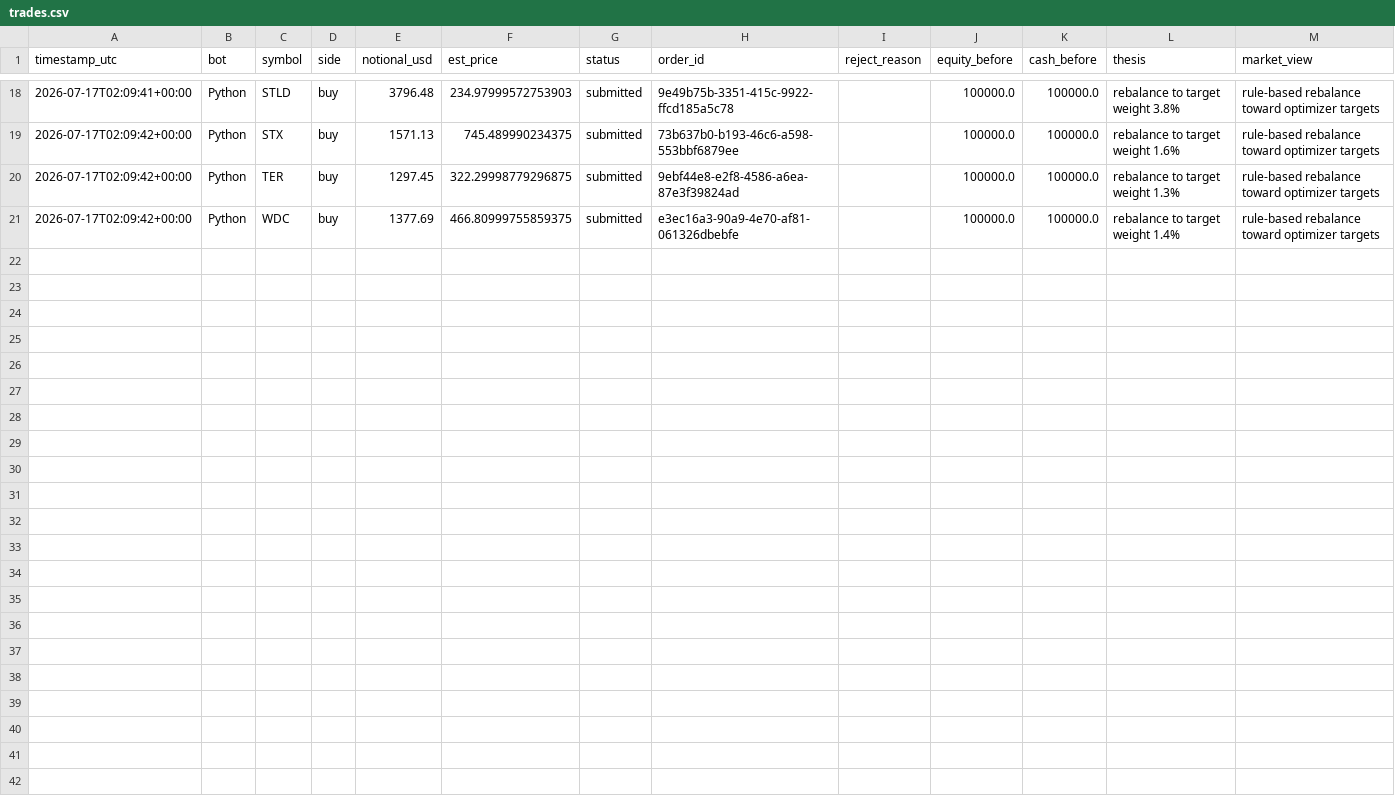
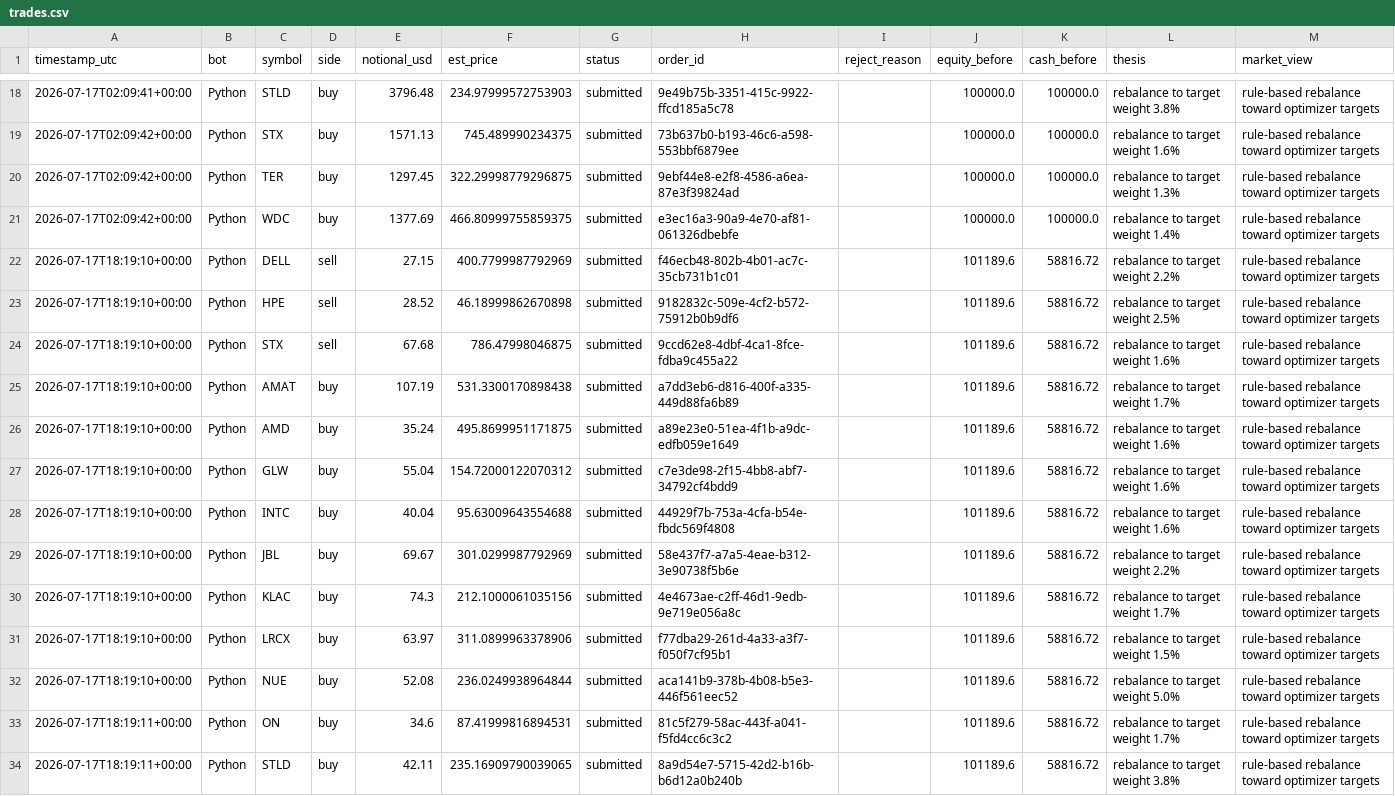
Before and after one commit to HunterGilroy/quant-research-platform, a CSV file: quant-platform/output/trades.csv, drawn as a sheet; only a part is shown, gaps mark what is left out.

```diff
--- a/quant-platform/output/trades.csv
+++ b/quant-platform/output/trades.csv
@@ -21 +21,14 @@ timestamp_utc,bot,symbol,side,notional_usd,est_price,status,order_id,reject_reas
 2026-07-17T02:09:42+00:00,Python,WDC,buy,1377.69,466.80999755859375,submitted,e3ec16a3-90a9-4e70-af81-061326dbebfe,,100000.0,100000.0,rebalance to target weight 1.4%,rule-based rebalance toward optimizer targets
+2026-07-17T18:19:10+00:00,Python,DELL,sell,27.15,400.7799987792969,submitted,f46ecb48-802b-4b01-ac7c-35cb731b1c01,,101189.6,58816.72,rebalance to target weight 2.2%,rule-based rebalance toward optimizer targets
+2026-07-17T18:19:10+00:00,Python,HPE,sell,28.52,46.18999862670898,submitted,9182832c-509e-4cf2-b572-75912b0b9df6,,101189.6,58816.72,rebalance to target weight 2.5%,rule-based rebalance toward optimizer targets
+2026-07-17T18:19:10+00:00,Python,STX,sell,67.68,786.47998046875,submitted,9ccd62e8-4dbf-4ca1-8fce-fdba9c455a22,,101189.6,58816.72,rebalance to target weight 1.6%,rule-based rebalance toward optimizer targets
+2026-07-17T18:19:10+00:00,Python,AMAT,buy,107.19,531.3300170898438,submitted,a7dd3eb6-d816-400f-a335-449d88fa6b89,,101189.6,58816.72,rebalance to target weight 1.7%,rule-based rebalance toward optimizer targets
+2026-07-17T18:19:10+00:00,Python,AMD,buy,35.24,495.8699951171875,submitted,a89e23e0-51ea-4f1b-a9dc-edfb059e1649,,101189.6,58816.72,rebalance to target weight 1.6%,rule-based rebalance toward optimizer targets
+2026-07-17T18:19:10+00:00,Python,GLW,buy,55.04,154.72000122070312,submitted,c7e3de98-2f15-4bb8-abf7-34792cf4bdd9,,101189.6,58816.72,rebalance to target weight 1.6%,rule-based rebalance toward optimizer targets
+2026-07-17T18:19:10+00:00,Python,INTC,buy,40.04,95.63009643554688,submitted,44929f7b-753a-4cfa-b54e-fbdc569f4808,,101189.6,58816.72,rebalance to target weight 1.6%,rule-based rebalance toward optimizer targets
+2026-07-17T18:19:10+00:00,Python,JBL,buy,69.67,301.0299987792969,submitted,58e437f7-a7a5-4eae-b312-3e90738f5b6e,,101189.6,58816.72,rebalance to target weight 2.2%,rule-based rebalance toward optimizer targets
+2026-07-17T18:19:10+00:00,Python,KLAC,buy,74.3,212.1000061035156,submitted,4e4673ae-c2ff-46d1-9edb-9e719e056a8c,,101189.6,58816.72,rebalance to target weight 1.7%,rule-based rebalance toward optimizer targets
+2026-07-17T18:19:10+00:00,Python,LRCX,buy,63.97,311.0899963378906,submitted,f77dba29-261d-4a33-a3f7-f050f7cf95b1,,101189.6,58816.72,rebalance to target weight 1.5%,rule-based rebalance toward optimizer targets
+2026-07-17T18:19:10+00:00,Python,NUE,buy,52.08,236.0249938964844,submitted,aca141b9-378b-4b08-b5e3-446f561eec52,,101189.6,58816.72,rebalance to target weight 5.0%,rule-based rebalance toward optimizer targets
+2026-07-17T18:19:11+00:00,Python,ON,buy,34.6,87.41999816894531,submitted,81c5f279-58ac-443f-a041-f5fd4cc6c3c2,,101189.6,58816.72,rebalance to target weight 1.7%,rule-based rebalance toward optimizer targets
+2026-07-17T18:19:11+00:00,Python,STLD,buy,42.11,235.16909790039065,submitted,8a9d54e7-5715-42d2-b16b-b6d12a0b240b,,101189.6,58816.72,rebalance to target weight 3.8%,rule-based rebalance toward optimizer targets
```
Also changed, not shown: quant-platform/output/decisions.csv, quant-platform/output/prices_latest.csv, 2 other files.
